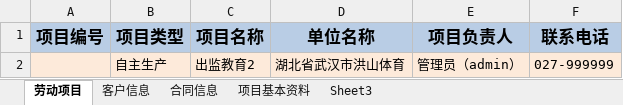
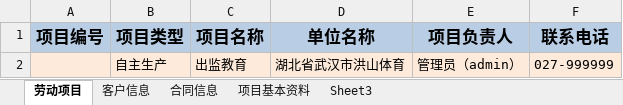
Before and after one commit to JackChanCJ/POM_LDGZ_OLD, an Excel workbook: textdata/劳动项目与计划管理.xlsx, sheet 劳动项目, drawn as a sheet; values as stored, in another font and other column widths than the file's, no borders; the diff names each change by its address in the sheet, - before the commit and + after, or states it on an @@ line.

```diff
--- a/textdata/劳动项目与计划管理.xlsx (sheet 劳动项目)
+++ b/textdata/劳动项目与计划管理.xlsx (sheet 劳动项目)
-C2 (项目名称): 出监教育2
+C2 (项目名称): 出监教育
```
Also changed, not shown: 3 other files.
